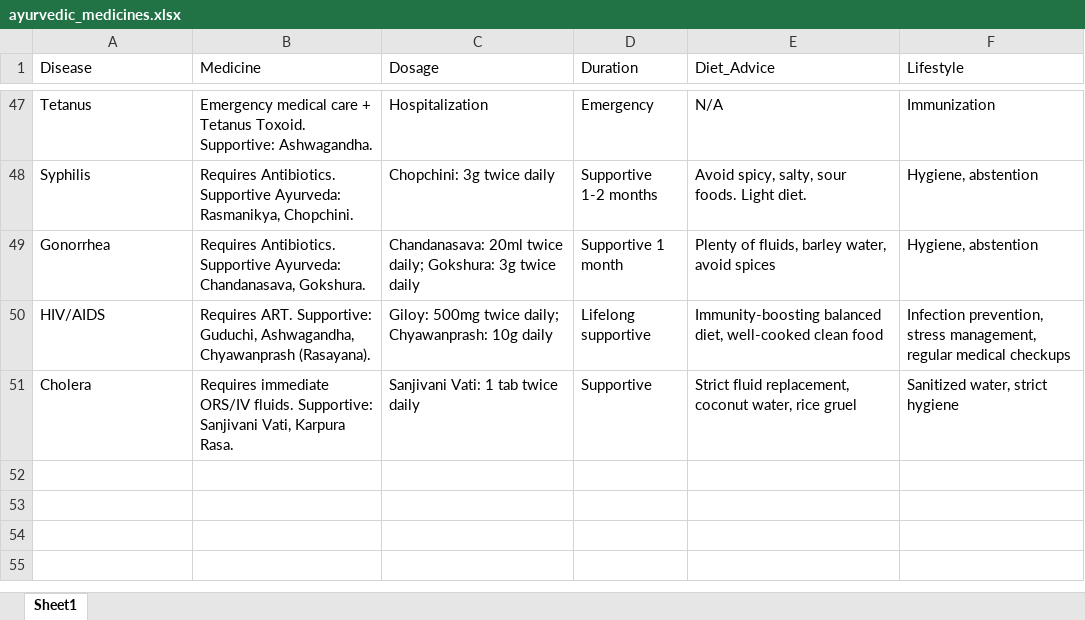
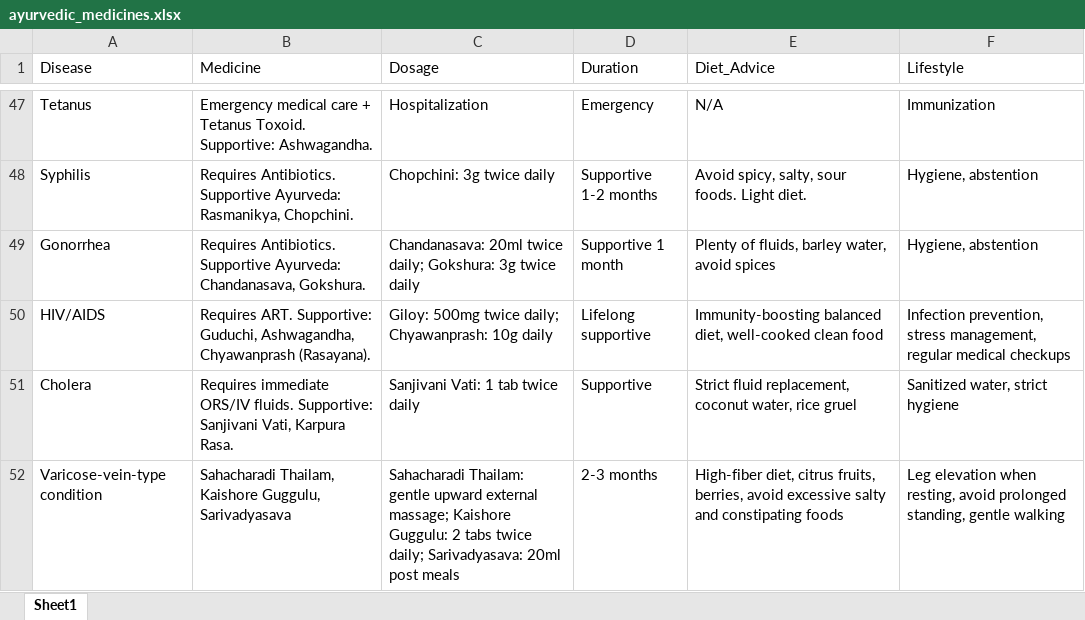
Before and after one commit to Hemanthps007/AyushVeda-Final, an Excel workbook: data/ayurvedic_medicines.xlsx, sheet Sheet1, drawn as a sheet; only a part is shown, gaps mark what is left out; values as stored, in another font and other column widths than the file's, no borders; the diff names each change by its address in the sheet, - before the commit and + after, or states it on an @@ line.

```diff
--- a/data/ayurvedic_medicines.xlsx (sheet Sheet1)
+++ b/data/ayurvedic_medicines.xlsx (sheet Sheet1)
+row 52: Varicose-vein-type condition | Sahacharadi Thailam, Kaishore Guggulu, Sarivadyasava | Sahacharadi Thailam: gentle upward external massage; Kaishore Guggulu: 2 tabs twice daily; Sarivadyasava: 20ml post meals | 2-3 months | High-fiber diet, citrus fruits, berries, avoid excessive salty and constipating foods | Leg elevation when resting, avoid prolonged standing, gentle walking
```
Also changed, not shown: data/allopathic_medicines.xlsx, 30 other files.
